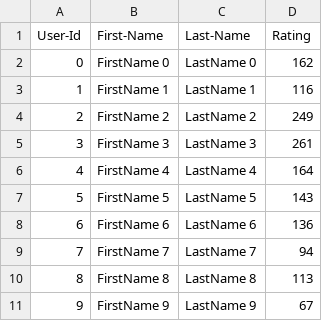
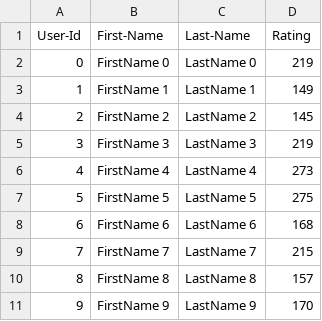
Before and after one commit to INFO5100-Team/TeamAssignment, a CSV file: lab7_skeleton/UserCatalogue.csv, drawn as a sheet.

```diff
--- a/lab7_skeleton/UserCatalogue.csv
+++ b/lab7_skeleton/UserCatalogue.csv
@@ -1,11 +1,11 @@
 User-Id,First-Name,Last-Name,Rating
-0,FirstName 0,LastName 0,162
-1,FirstName 1,LastName 1,116
-2,FirstName 2,LastName 2,249
-3,FirstName 3,LastName 3,261
-4,FirstName 4,LastName 4,164
-5,FirstName 5,LastName 5,143
-6,FirstName 6,LastName 6,136
-7,FirstName 7,LastName 7,94
-8,FirstName 8,LastName 8,113
-9,FirstName 9,LastName 9,67
+0,FirstName 0,LastName 0,219
+1,FirstName 1,LastName 1,149
+2,FirstName 2,LastName 2,145
+3,FirstName 3,LastName 3,219
+4,FirstName 4,LastName 4,273
+5,FirstName 5,LastName 5,275
+6,FirstName 6,LastName 6,168
+7,FirstName 7,LastName 7,215
+8,FirstName 8,LastName 8,157
+9,FirstName 9,LastName 9,170
```
Also changed, not shown: lab7_skeleton/CommentData.csv, 17 other files.
